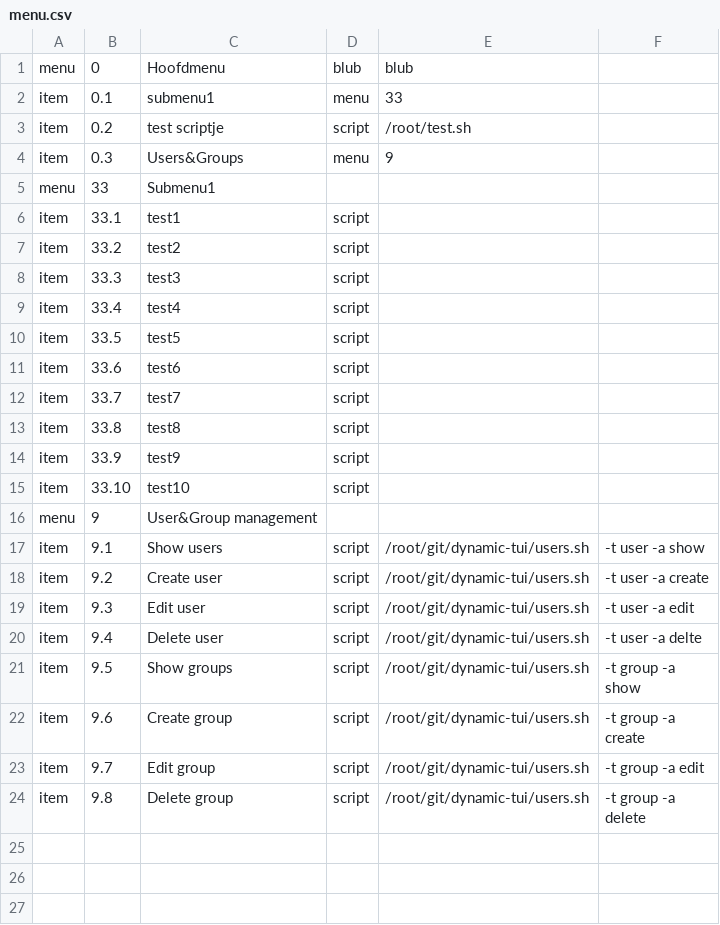
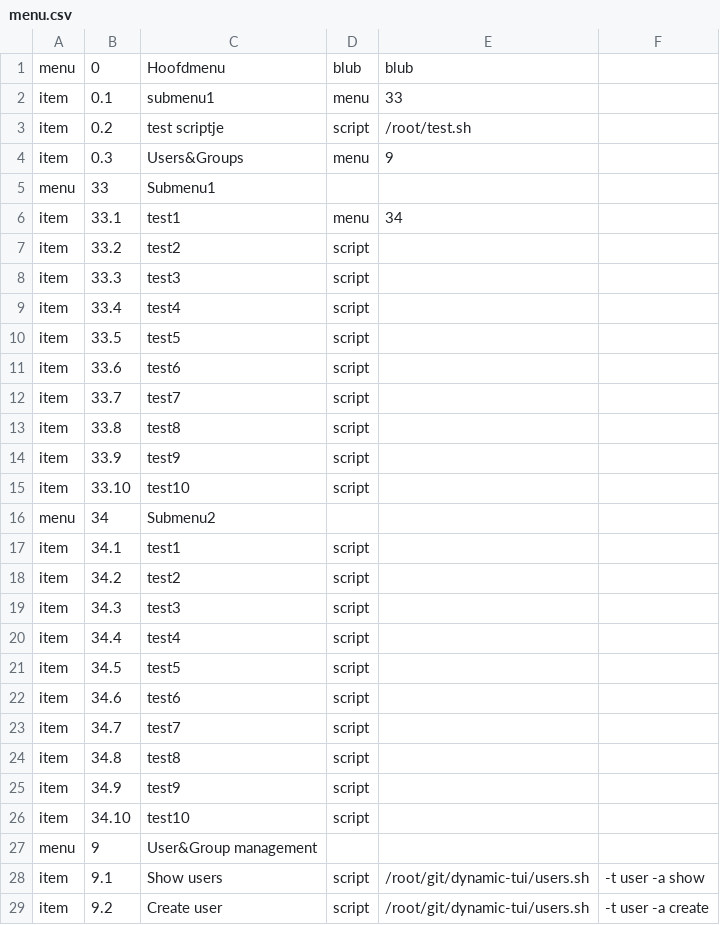
Before and after one commit to luxusv/dynamic-tui, a CSV file: includes/menu.csv, drawn as a sheet; only a part is shown; the shorter side is filled out with more unchanged rows.

```diff
--- a/includes/menu.csv
+++ b/includes/menu.csv
@@ -5,3 +5,3 @@ item,0.3,Users&Groups,menu,9
 menu,33,Submenu1,,
-item,33.1,test1,script,,
+item,33.1,test1,menu,34
 item,33.2,test2,script,,
@@ -15,2 +15,13 @@ item,33.9,test9,script,,
 item,33.10,test10,script,,
+menu,34,Submenu2,,
+item,34.1,test1,script,,
+item,34.2,test2,script,,
+item,34.3,test3,script,,
+item,34.4,test4,script,,
+item,34.5,test5,script,,
+item,34.6,test6,script,,
+item,34.7,test7,script,,
+item,34.8,test8,script,,
+item,34.9,test9,script,,
+item,34.10,test10,script,,
 menu,9,User&Group management,,
```
Also changed, not shown: includes/users.csv, 2 other files.
